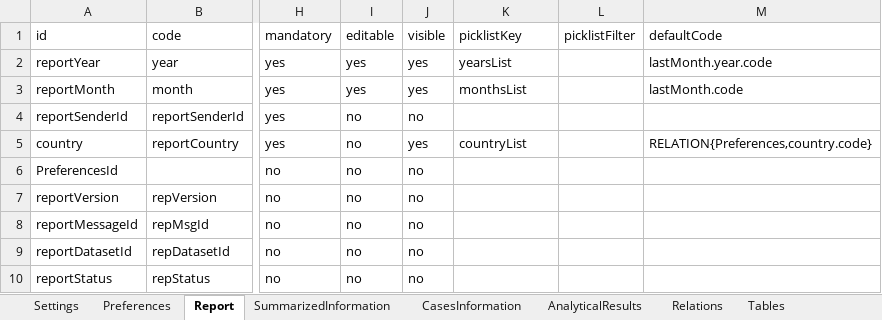
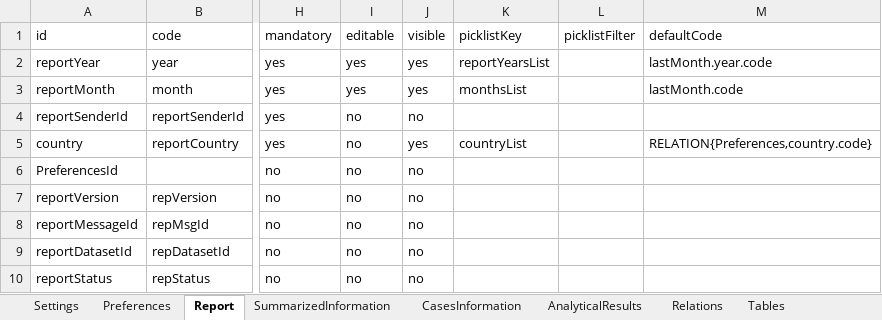
Before and after one commit to openefsa/tse-data-reporting-tool, an Excel workbook: config/tablesSchema.xlsx, sheet Report, drawn as a sheet; only a part is shown, gaps mark what is left out; values as stored, in another font and other column widths than the file's, no borders; table styles not drawn; the diff names each change by its address in the sheet, - before the commit and + after, or states it on an @@ line.

Commit message:
Now report year and birth year take values from different pick-lists, in order to avoid reports with year 1995...2000

```diff
--- a/config/tablesSchema.xlsx (sheet Report)
+++ b/config/tablesSchema.xlsx (sheet Report)
-K2 (picklistKey): yearsList
+K2 (picklistKey): reportYearsList
```
Also changed, not shown: sheet CasesInformation, sheet AnalyticalResults, 3 other files.
